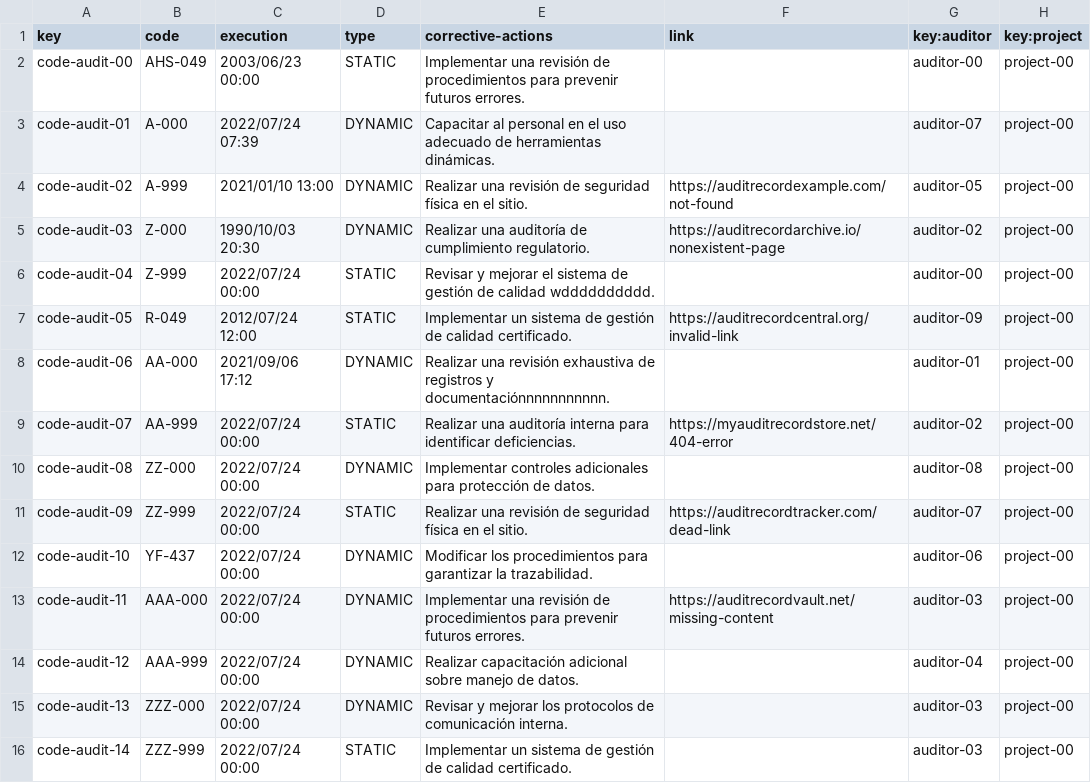
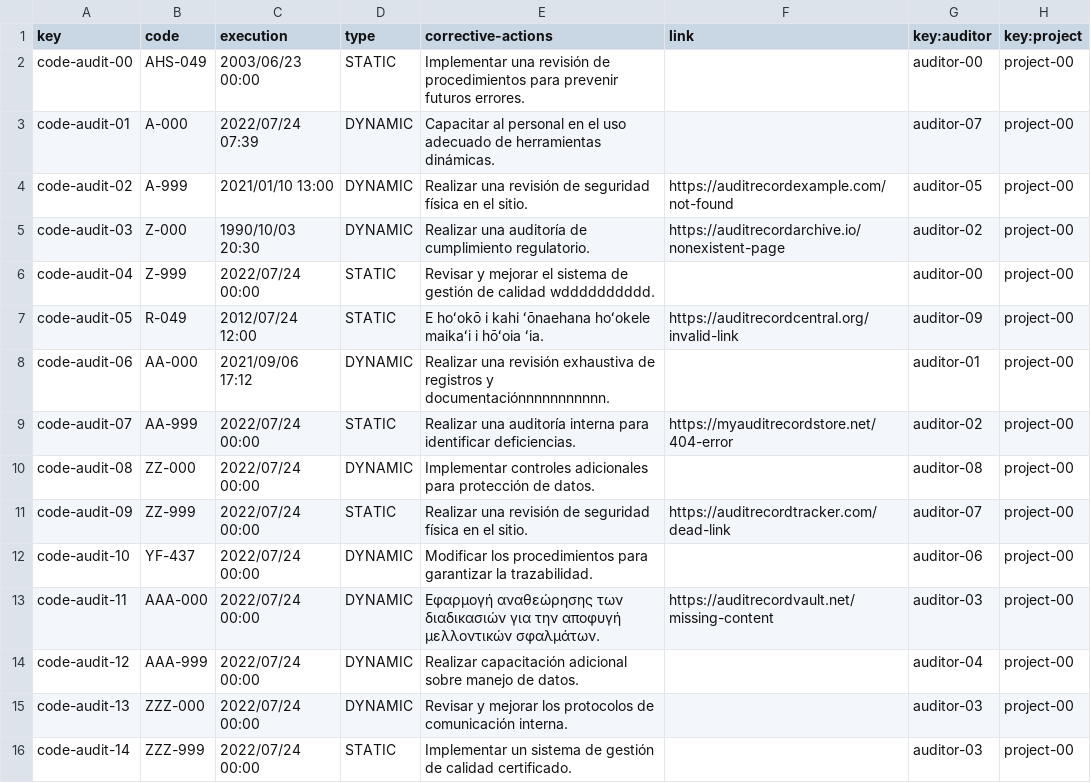
Before and after one commit to DP2-2023-2024-C1-001/Acme-SF-D04, a CSV file: src/main/webapp/WEB-INF/resources/sample-data/code-audit.csv, drawn as a sheet; only a part is shown.

Commit message:
Corrección del csv de code-audit

```diff
--- a/src/main/webapp/WEB-INF/resources/sample-data/code-audit.csv
+++ b/src/main/webapp/WEB-INF/resources/sample-data/code-audit.csv
@@ -6,3 +6,3 @@ code-audit-03,Z-000,1990/10/03 20:30,DYNAMIC,Realizar una auditoría de cumplimi
 code-audit-04,Z-999,2022/07/24 00:00,STATIC,Revisar y mejorar el sistema de gestión de calidad wdddddddddd.,,auditor-00,project-00
-code-audit-05,R-049,2012/07/24 12:00,STATIC,Implementar un sistema de gestión de calidad certificado.,https://auditrecordcentral.org/invalid-link,auditor-09,project-00
+code-audit-05,R-049,2012/07/24 12:00,STATIC,E hoʻokō i kahi ʻōnaehana hoʻokele maikaʻi i hōʻoia ʻia.,https://auditrecordcentral.org/invalid-link,auditor-09,project-00
 code-audit-06,AA-000,2021/09/06 17:12,DYNAMIC,Realizar una revisión exhaustiva de registros y documentaciónnnnnnnnnnn.,,auditor-01,project-00
@@ -12,3 +12,3 @@ code-audit-09,ZZ-999,2022/07/24 00:00,STATIC,Realizar una revisión de seguridad
 code-audit-10,YF-437,2022/07/24 00:00,DYNAMIC,Modificar los procedimientos para garantizar la trazabilidad.,,auditor-06,project-00
-code-audit-11,AAA-000,2022/07/24 00:00,DYNAMIC,Implementar una revisión de procedimientos para prevenir futuros errores.,https://auditrecordvault.net/missing-content,auditor-03,project-00
+code-audit-11,AAA-000,2022/07/24 00:00,DYNAMIC,Εφαρμογή αναθεώρησης των διαδικασιών για την αποφυγή μελλοντικών σφαλμάτων.,https://auditrecordvault.net/missing-content,auditor-03,project-00
 code-audit-12,AAA-999,2022/07/24 00:00,DYNAMIC,Realizar capacitación adicional sobre manejo de datos.,,auditor-04,project-00
```
